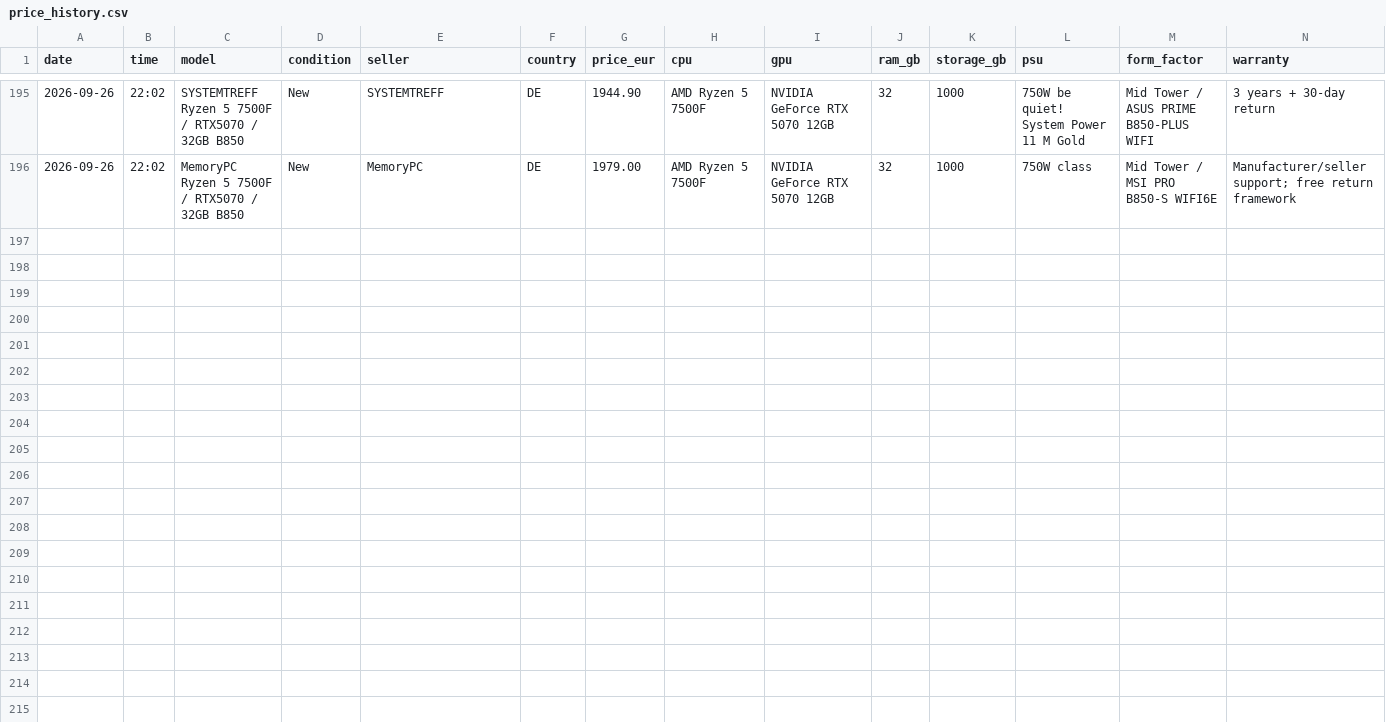
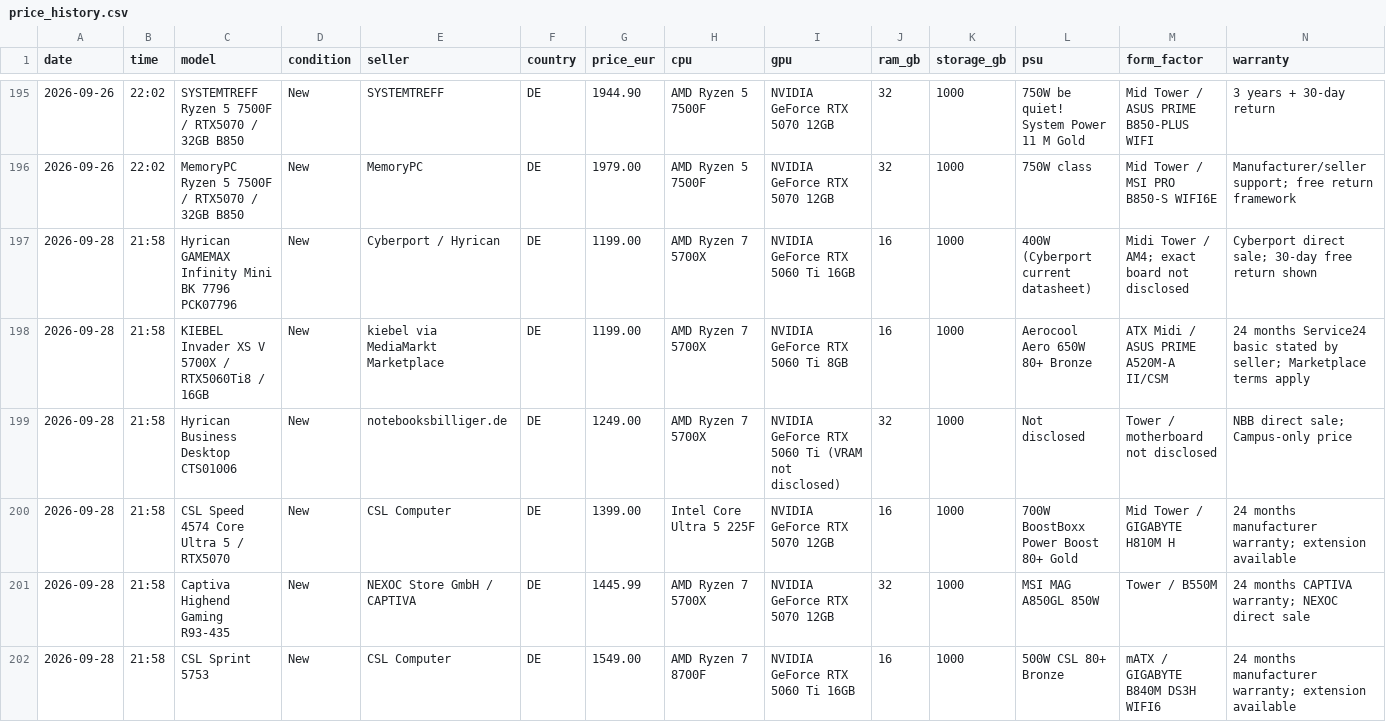
Before and after one commit to wgchen25-droid/Desktop_Searching, a CSV file: data/price_history.csv, drawn as a sheet; only a part is shown, gaps mark what is left out; rows hold the shown columns only; the diff names each change by its address in the sheet, - before the commit and + after, or states it on an @@ line.

Commit message:
Complete 2026-09-28 desktop deal update

```diff
--- a/data/price_history.csv
+++ b/data/price_history.csv
+row 197: 2026-09-28 | 21:58 | Hyrican GAMEMAX Infinity Mini BK 7796 PCK07796 | New | Cyberport / Hyrican | DE | 1199.00 | AMD Ryzen 7 5700X | NVIDIA GeForce RTX 5060 Ti 16GB | 16 | 1000 | 400W (Cyberport current datasheet) | Midi Tower / AM4; exact board not disclosed | Cyberport direct sale; 30-day free return shown
+row 198: 2026-09-28 | 21:58 | KIEBEL Invader XS V 5700X / RTX5060Ti8 / 16GB | New | kiebel via MediaMarkt Marketplace | DE | 1199.00 | AMD Ryzen 7 5700X | NVIDIA GeForce RTX 5060 Ti 8GB | 16 | 1000 | Aerocool Aero 650W 80+ Bronze | ATX Midi / ASUS PRIME A520M-A II/CSM | 24 months Service24 basic stated by seller; Marketplace terms apply
+row 199: 2026-09-28 | 21:58 | Hyrican Business Desktop CTS01006 | New | notebooksbilliger.de | DE | 1249.00 | AMD Ryzen 7 5700X | NVIDIA GeForce RTX 5060 Ti (VRAM not disclosed) | 32 | 1000 | Not disclosed | Tower / motherboard not disclosed | NBB direct sale; Campus-only price
+row 200: 2026-09-28 | 21:58 | CSL Speed 4574 Core Ultra 5 / RTX5070 | New | CSL Computer | DE | 1399.00 | Intel Core Ultra 5 225F | NVIDIA GeForce RTX 5070 12GB | 16 | 1000 | 700W BoostBoxx Power Boost 80+ Gold | Mid Tower / GIGABYTE H810M H | 24 months manufacturer warranty; extension available
+row 201: 2026-09-28 | 21:58 | Captiva Highend Gaming R93-435 | New | NEXOC Store GmbH / CAPTIVA | DE | 1445.99 | AMD Ryzen 7 5700X | NVIDIA GeForce RTX 5070 12GB | 32 | 1000 | MSI MAG A850GL 850W | Tower / B550M | 24 months CAPTIVA warranty; NEXOC direct sale
+row 202: 2026-09-28 | 21:58 | CSL Sprint 5753 | New | CSL Computer | DE | 1549.00 | AMD Ryzen 7 8700F | NVIDIA GeForce RTX 5060 Ti 16GB | 16 | 1000 | 500W CSL 80+ Bronze | mATX / GIGABYTE B840M DS3H WIFI6 | 24 months manufacturer warranty; extension available
```
Also changed, not shown: 2 other files.
